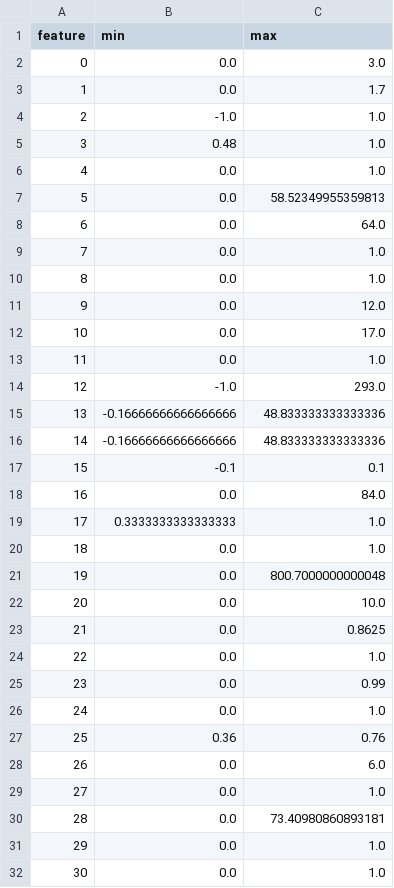
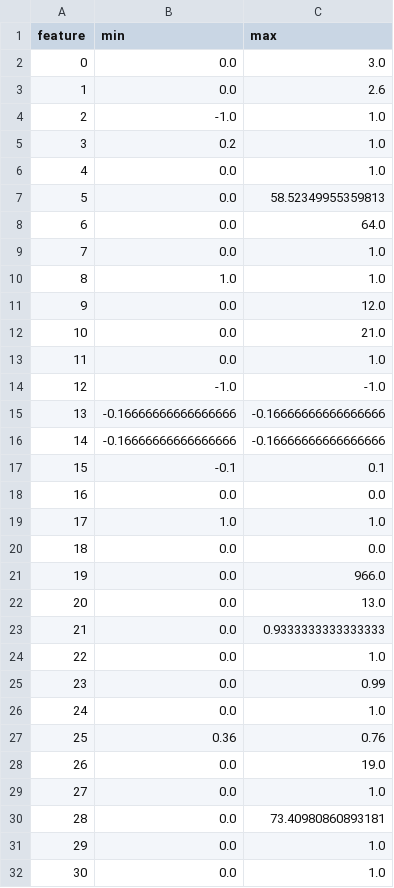
Before and after one commit to MegaMek/mm-caspar-trainer, a CSV file: data/min_max_feature_normalization.csv, drawn as a sheet; only a part is shown; the diff covers the shown part only.

Commit message:
wip: alternative data

```diff
--- a/data/min_max_feature_normalization.csv
+++ b/data/min_max_feature_normalization.csv
@@ -2,5 +2,5 @@ feature,min,max
 0,0.0,3.0
-1,0.0,1.7
+1,0.0,2.6
 2,-1.0,1.0
-3,0.48,1.0
+3,0.2,1.0
 4,0.0,1.0
@@ -9,16 +9,16 @@ feature,min,max
 7,0.0,1.0
-8,0.0,1.0
+8,1.0,1.0
 9,0.0,12.0
-10,0.0,17.0
+10,0.0,21.0
 11,0.0,1.0
-12,-1.0,293.0
-13,-0.16666666666666666,48.833333333333336
-14,-0.16666666666666666,48.833333333333336
+12,-1.0,-1.0
+13,-0.16666666666666666,-0.16666666666666666
+14,-0.16666666666666666,-0.16666666666666666
 15,-0.1,0.1
-16,0.0,84.0
-17,0.3333333333333333,1.0
-18,0.0,1.0
-19,0.0,800.7000000000048
-20,0.0,10.0
-21,0.0,0.8625
+16,0.0,0.0
+17,1.0,1.0
+18,0.0,0.0
+19,0.0,966.0
+20,0.0,13.0
+21,0.0,0.9333333333333333
 22,0.0,1.0
@@ -27,3 +27,3 @@ feature,min,max
 25,0.36,0.76
-26,0.0,6.0
+26,0.0,19.0
 27,0.0,1.0
```
Also changed, not shown: 23 edited cells elsewhere in this file, 6 other files.
